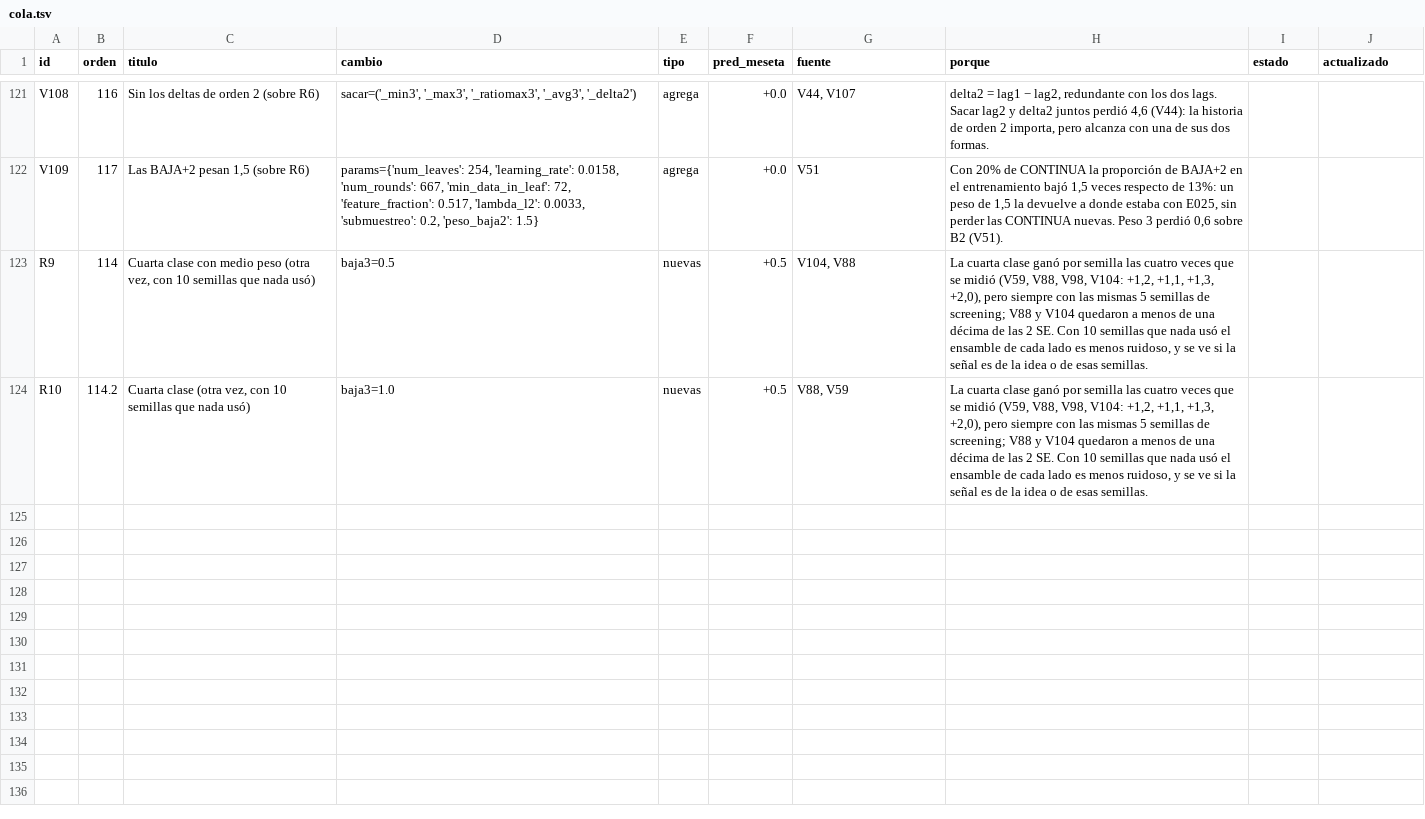
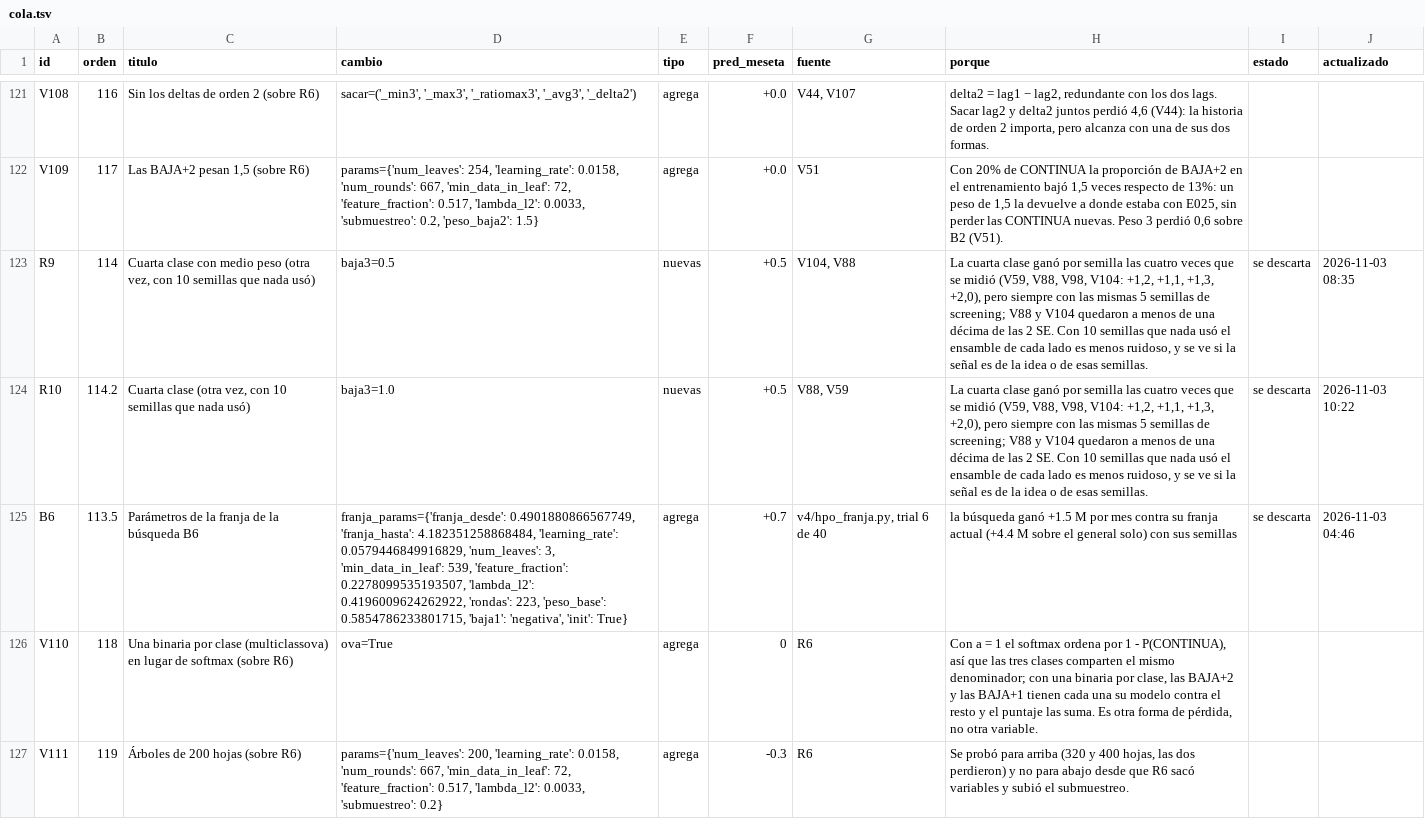
Before and after one commit to emavaldez/expautoresearch, a TSV file: v4/cola.tsv, drawn as a sheet; only a part is shown, gaps mark what is left out; the diff covers the shown part only.

```diff
--- a/v4/cola.tsv
+++ b/v4/cola.tsv
@@ -122,3 +122,6 @@ V108	116	Sin los deltas de orden 2 (sobre R6)	sacar=('_min3', '_max3', '_ratioma
 V109	117	Las BAJA+2 pesan 1,5 (sobre R6)	params={'num_leaves': 254, 'learning_rate': 0.0158, 'num_rounds': 667, 'min_data_in_leaf': 72, 'feature_fraction': 0.517, 'lambda_l2': 0.0033, 'submuestreo': 0.2, 'peso_baja2': 1.5}	agrega	+0.0	V51	Con 20% de CONTINUA la proporción de BAJA+2 en el entrenamiento bajó 1,5 veces respecto de 13%: un peso de 1,5 la devuelve a donde estaba con E025, sin perder las CONTINUA nuevas. Peso 3 perdió 0,6 sobre B2 (V51).		
-R9	114	Cuarta clase con medio peso (otra vez, con 10 semillas que nada usó)	baja3=0.5	nuevas	+0.5	V104, V88	La cuarta clase ganó por semilla las cuatro veces que se midió (V59, V88, V98, V104: +1,2, +1,1, +1,3, +2,0), pero siempre con las mismas 5 semillas de screening; V88 y V104 quedaron a menos de una décima de las 2 SE. Con 10 semillas que nada usó el ensamble de cada lado es menos ruidoso, y se ve si la señal es de la idea o de esas semillas.		
-R10	114.2	Cuarta clase (otra vez, con 10 semillas que nada usó)	baja3=1.0	nuevas	+0.5	V88, V59	La cuarta clase ganó por semilla las cuatro veces que se midió (V59, V88, V98, V104: +1,2, +1,1, +1,3, +2,0), pero siempre con las mismas 5 semillas de screening; V88 y V104 quedaron a menos de una décima de las 2 SE. Con 10 semillas que nada usó el ensamble de cada lado es menos ruidoso, y se ve si la señal es de la idea o de esas semillas.		
+R9	114	Cuarta clase con medio peso (otra vez, con 10 semillas que nada usó)	baja3=0.5	nuevas	+0.5	V104, V88	La cuarta clase ganó por semilla las cuatro veces que se midió (V59, V88, V98, V104: +1,2, +1,1, +1,3, +2,0), pero siempre con las mismas 5 semillas de screening; V88 y V104 quedaron a menos de una décima de las 2 SE. Con 10 semillas que nada usó el ensamble de cada lado es menos ruidoso, y se ve si la señal es de la idea o de esas semillas.	se descarta	2026-11-03 08:35
+R10	114.2	Cuarta clase (otra vez, con 10 semillas que nada usó)	baja3=1.0	nuevas	+0.5	V88, V59	La cuarta clase ganó por semilla las cuatro veces que se midió (V59, V88, V98, V104: +1,2, +1,1, +1,3, +2,0), pero siempre con las mismas 5 semillas de screening; V88 y V104 quedaron a menos de una décima de las 2 SE. Con 10 semillas que nada usó el ensamble de cada lado es menos ruidoso, y se ve si la señal es de la idea o de esas semillas.	se descarta	2026-11-03 10:22
+B6	113.5	Parámetros de la franja de la búsqueda B6	franja_params={'franja_desde': 0.4901880866567749, 'franja_hasta': 4.182351258868484, 'learning_rate': 0.0579446849916829, 'num_leaves': 3, 'min_data_in_leaf': 539, 'feature_fraction': 0.2278099535193507, 'lambda_l2': 0.4196009624262922, 'rondas': 223, 'peso_base': 0.5854786233801715, 'baja1': 'negativa', 'init': True}	agrega	+0.7	v4/hpo_franja.py, trial 6 de 40	la búsqueda ganó +1.5 M por mes contra su franja actual (+4.4 M sobre el general solo) con sus semillas	se descarta	2026-11-03 04:46
+V110	118	Una binaria por clase (multiclassova) en lugar de softmax (sobre R6)	ova=True	agrega	0	R6	Con a = 1 el softmax ordena por 1 - P(CONTINUA), así que las tres clases comparten el mismo denominador; con una binaria por clase, las BAJA+2 y las BAJA+1 tienen cada una su modelo contra el resto y el puntaje las suma. Es otra forma de pérdida, no otra variable.		
+V111	119	Árboles de 200 hojas (sobre R6)	params={'num_leaves': 200, 'learning_rate': 0.0158, 'num_rounds': 667, 'min_data_in_leaf': 72, 'feature_fraction': 0.517, 'lambda_l2': 0.0033, 'submuestreo': 0.2}	agrega	-0.3	R6	Se probó para arriba (320 y 400 hojas, las dos perdieron) y no para abajo desde que R6 sacó variables y subió el submuestreo.		
```
Also changed, not shown: 4 added rows elsewhere in this file.
